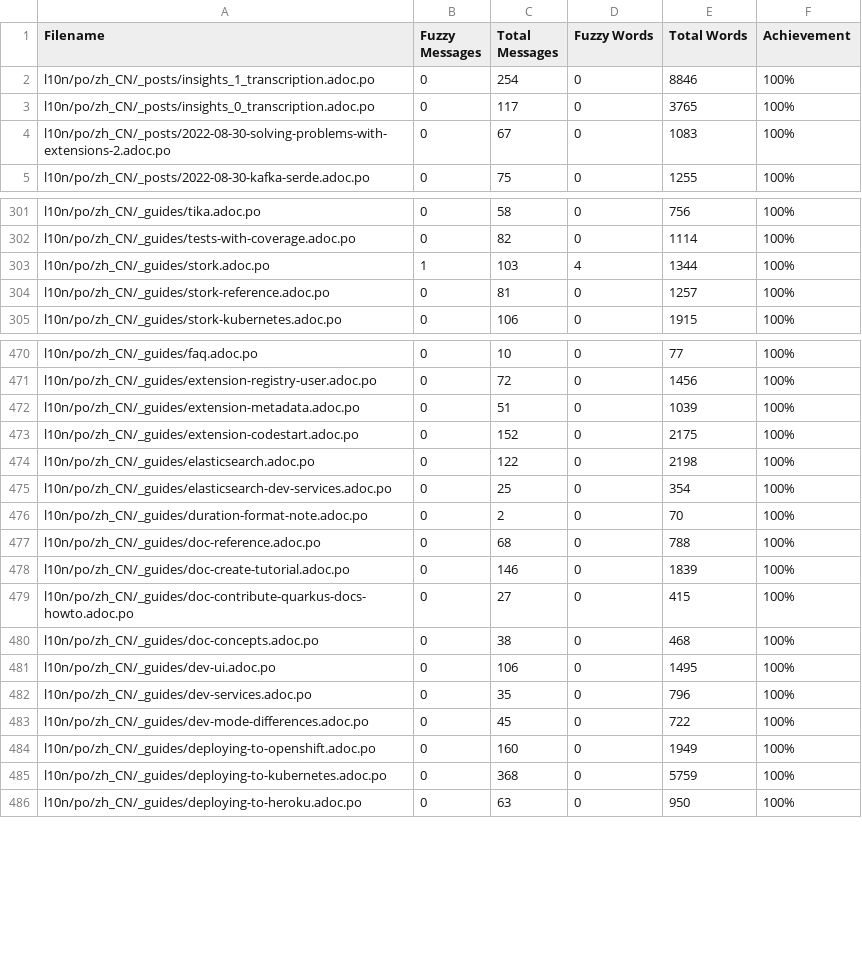
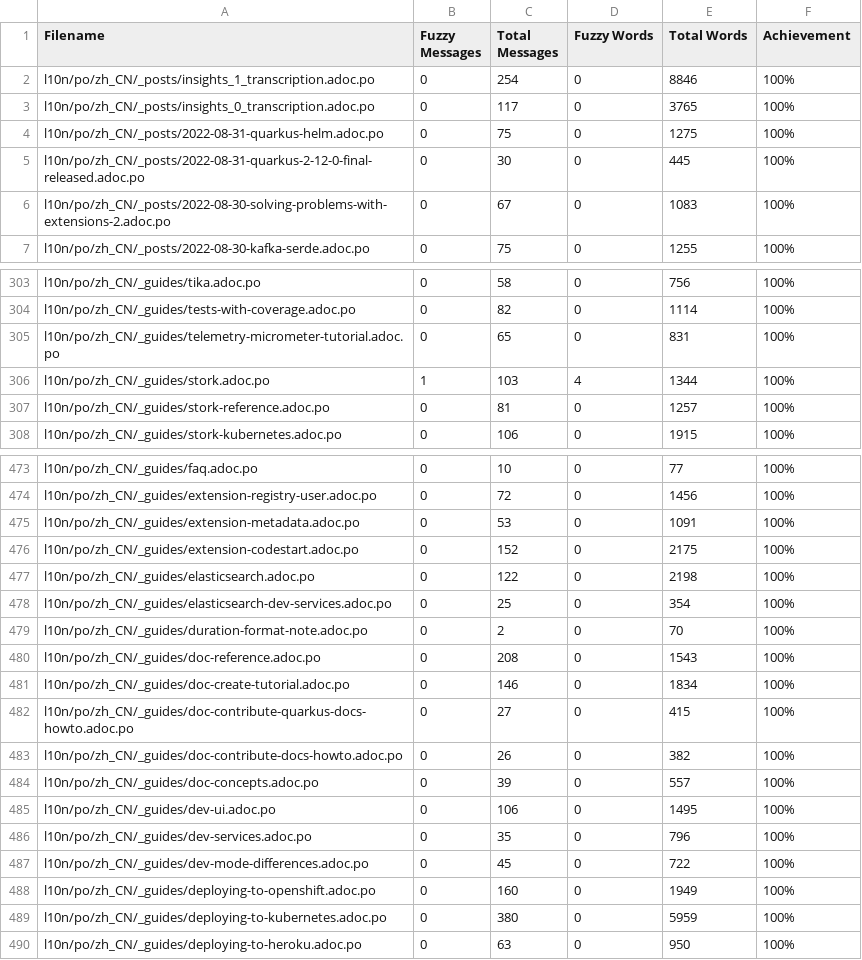
Before and after one commit to giant35/quarkusZH, a CSV file: l10n/stats/translation.csv, drawn as a sheet; only a part is shown, gaps mark what is left out; the diff covers the shown part only.

Commit message:
Update translation stats

```diff
--- a/l10n/stats/translation.csv
+++ b/l10n/stats/translation.csv
@@ -3,2 +3,4 @@ l10n/po/zh_CN/_posts/insights_1_transcription.adoc.po, 0, 254, 0, 8846 ,100%
 l10n/po/zh_CN/_posts/insights_0_transcription.adoc.po, 0, 117, 0, 3765 ,100%
+l10n/po/zh_CN/_posts/2022-08-31-quarkus-helm.adoc.po, 0, 75, 0, 1275 ,100%
+l10n/po/zh_CN/_posts/2022-08-31-quarkus-2-12-0-final-released.adoc.po, 0, 30, 0, 445 ,100%
 l10n/po/zh_CN/_posts/2022-08-30-solving-problems-with-extensions-2.adoc.po, 0, 67, 0, 1083 ,100%
@@ -302,2 +304,3 @@ l10n/po/zh_CN/_guides/tika.adoc.po, 0, 58, 0, 756 ,100%
 l10n/po/zh_CN/_guides/tests-with-coverage.adoc.po, 0, 82, 0, 1114 ,100%
+l10n/po/zh_CN/_guides/telemetry-micrometer-tutorial.adoc.po, 0, 65, 0, 831 ,100%
 l10n/po/zh_CN/_guides/stork.adoc.po, 1, 103, 4, 1344 ,100%
@@ -471,3 +474,3 @@ l10n/po/zh_CN/_guides/faq.adoc.po, 0, 10, 0, 77 ,100%
 l10n/po/zh_CN/_guides/extension-registry-user.adoc.po, 0, 72, 0, 1456 ,100%
-l10n/po/zh_CN/_guides/extension-metadata.adoc.po, 0, 51, 0, 1039 ,100%
+l10n/po/zh_CN/_guides/extension-metadata.adoc.po, 0, 53, 0, 1091 ,100%
 l10n/po/zh_CN/_guides/extension-codestart.adoc.po, 0, 152, 0, 2175 ,100%
@@ -476,6 +479,7 @@ l10n/po/zh_CN/_guides/elasticsearch-dev-services.adoc.po, 0, 25, 0, 354 ,100%
 l10n/po/zh_CN/_guides/duration-format-note.adoc.po, 0, 2, 0, 70 ,100%
-l10n/po/zh_CN/_guides/doc-reference.adoc.po, 0, 68, 0, 788 ,100%
-l10n/po/zh_CN/_guides/doc-create-tutorial.adoc.po, 0, 146, 0, 1839 ,100%
+l10n/po/zh_CN/_guides/doc-reference.adoc.po, 0, 208, 0, 1543 ,100%
+l10n/po/zh_CN/_guides/doc-create-tutorial.adoc.po, 0, 146, 0, 1834 ,100%
 l10n/po/zh_CN/_guides/doc-contribute-quarkus-docs-howto.adoc.po, 0, 27, 0, 415 ,100%
-l10n/po/zh_CN/_guides/doc-concepts.adoc.po, 0, 38, 0, 468 ,100%
+l10n/po/zh_CN/_guides/doc-contribute-docs-howto.adoc.po, 0, 26, 0, 382 ,100%
+l10n/po/zh_CN/_guides/doc-concepts.adoc.po, 0, 39, 0, 557 ,100%
 l10n/po/zh_CN/_guides/dev-ui.adoc.po, 0, 106, 0, 1495 ,100%
@@ -484,3 +488,3 @@ l10n/po/zh_CN/_guides/dev-mode-differences.adoc.po, 0, 45, 0, 722 ,100%
 l10n/po/zh_CN/_guides/deploying-to-openshift.adoc.po, 0, 160, 0, 1949 ,100%
-l10n/po/zh_CN/_guides/deploying-to-kubernetes.adoc.po, 0, 368, 0, 5759 ,100%
+l10n/po/zh_CN/_guides/deploying-to-kubernetes.adoc.po, 0, 380, 0, 5959 ,100%
 l10n/po/zh_CN/_guides/deploying-to-heroku.adoc.po, 0, 63, 0, 950 ,100%
```
Also changed, not shown: 58 edited cells elsewhere in this file.
